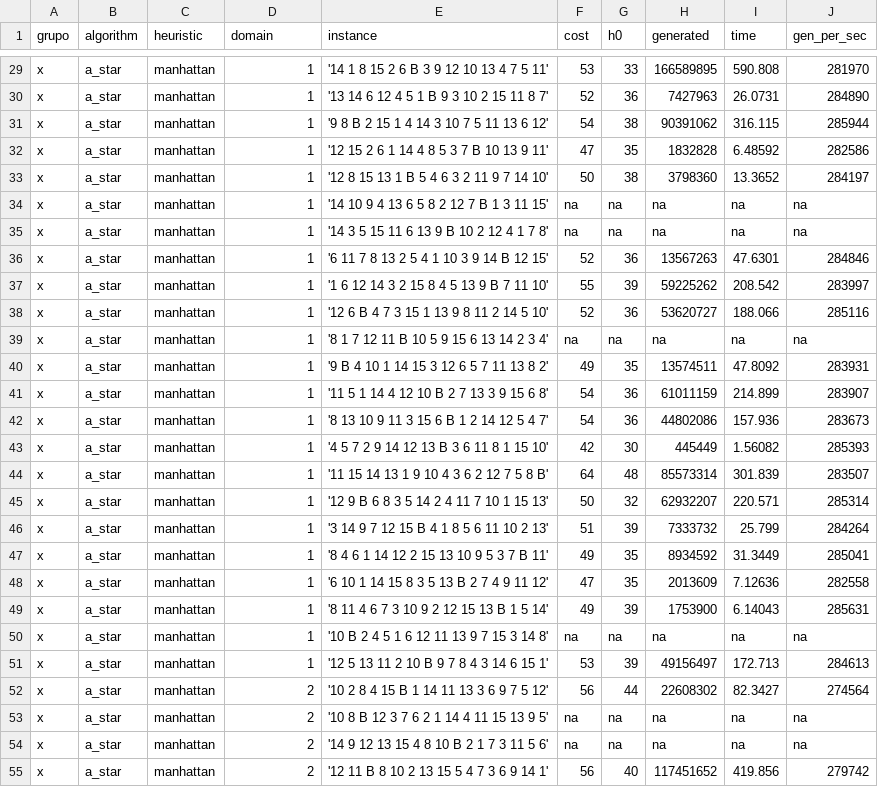
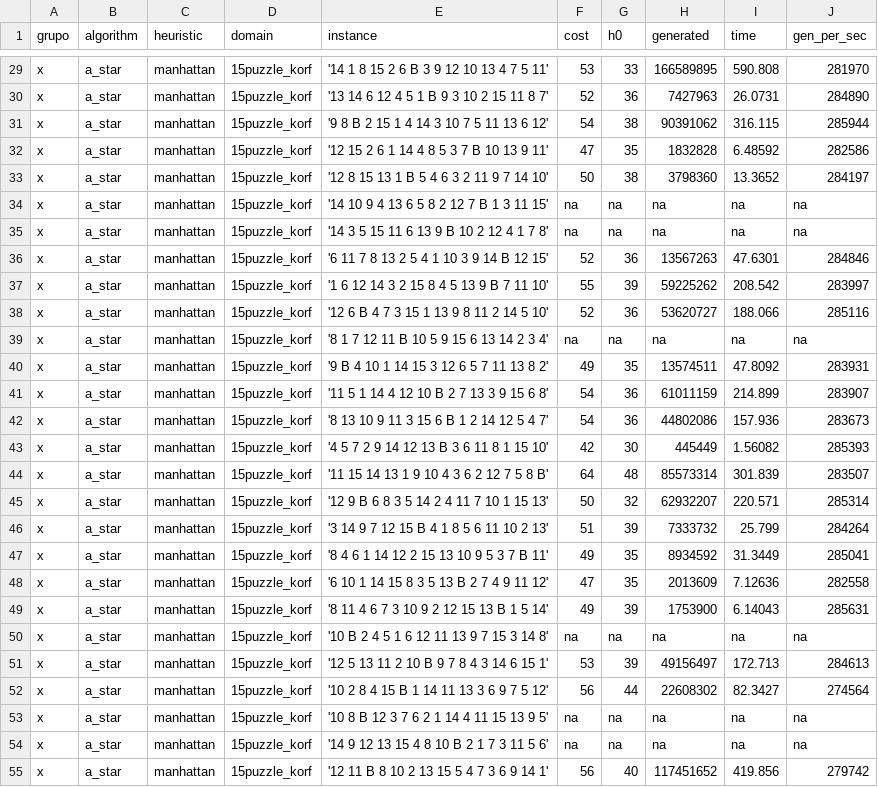
Before and after one commit to MrZyrus/AI-of-Love, a CSV file: Proyecto1 - IA/psvn-for-ci5437/Act4/astar_15puzzle_manhattan.csv, drawn as a sheet; only a part is shown, gaps mark what is left out; the diff covers the shown part only; the diff names each change by its address in the sheet, - before the commit and + after, or states it on an @@ line.

```diff
--- a/Proyecto1 - IA/psvn-for-ci5437/Act4/astar_15puzzle_manhattan.csv
+++ b/Proyecto1 - IA/psvn-for-ci5437/Act4/astar_15puzzle_manhattan.csv
-D29:D51 (domain): 1
+D29:D51 (domain): 15puzzle_korf
-D52:D55 (domain): 2
+D52:D55 (domain): 15puzzle_korf
```
Also changed, not shown: 73 edited cells elsewhere in this file, Proyecto1 - IA/psvn-for-ci5437/Act4/astar_pancake28.csv, Proyecto1 - IA/psvn-for-ci5437/Act4/ida_pancake28.csv.
